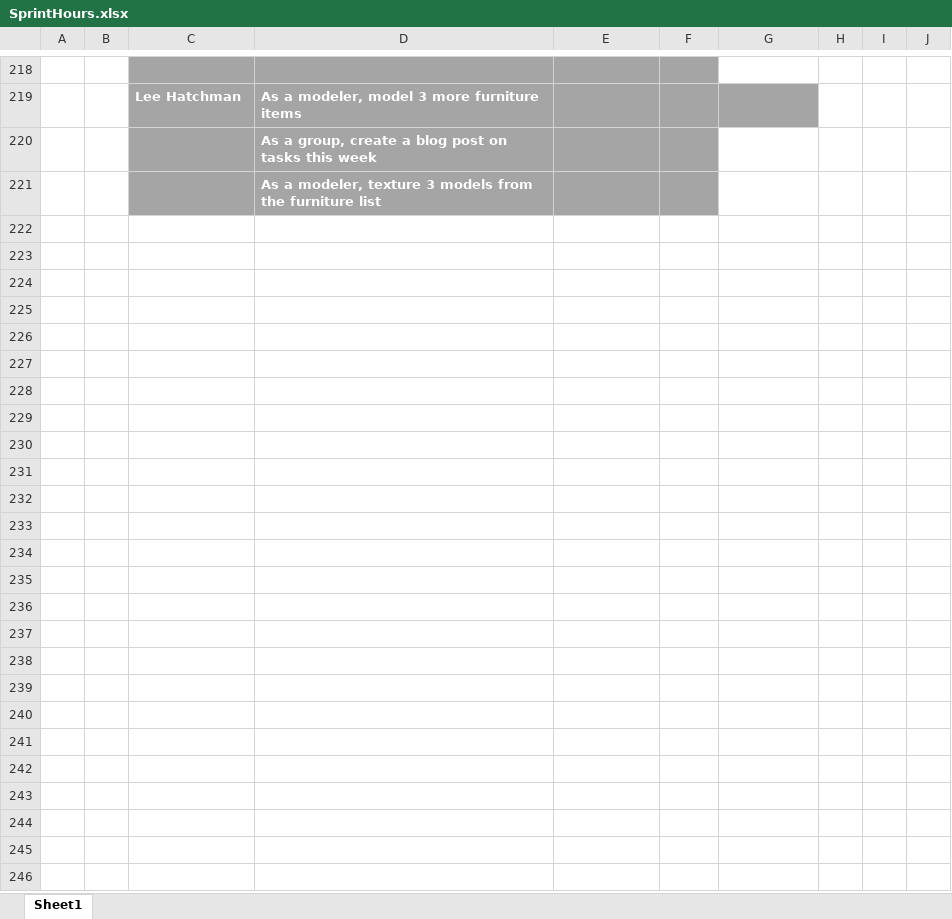
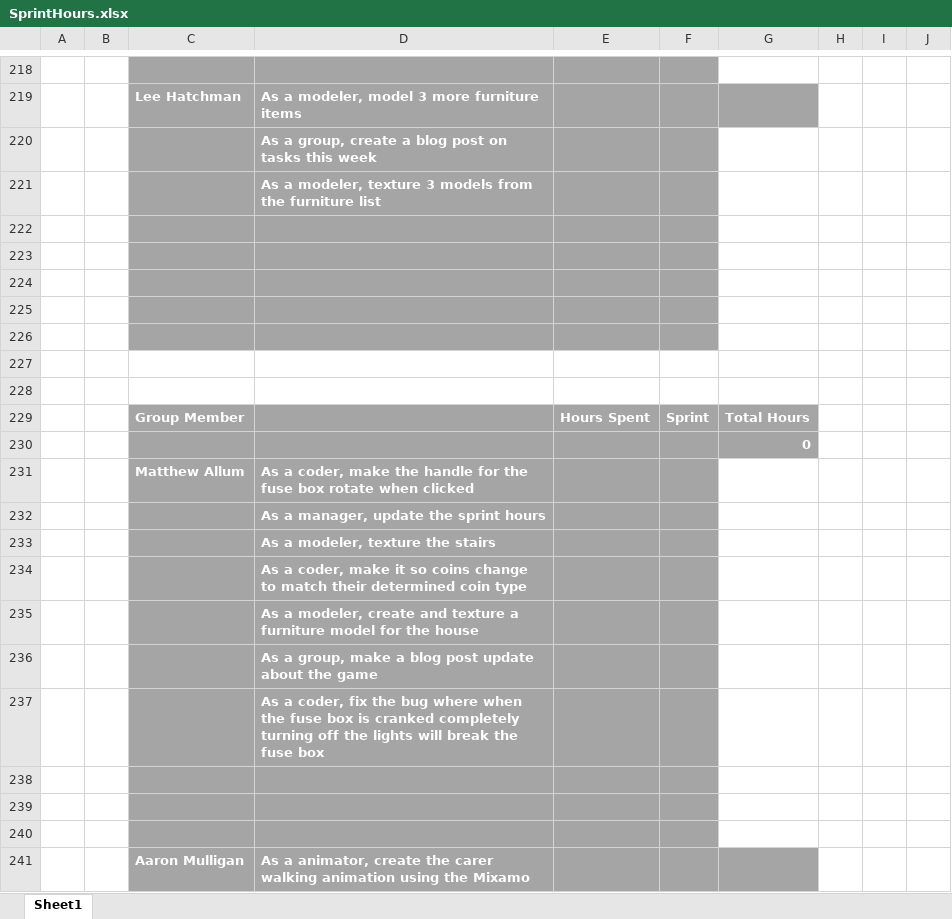
Before and after one commit to UoSGamesGroups/level-6-l6-group-1, an Excel workbook: Meeting Minutes/SprintHours.xlsx, sheet Sheet1, drawn as a sheet; only a part is shown, gaps mark what is left out; values as stored, in another font and other column widths than the file's, no borders; the diff covers the shown part only; the diff names each change by its address in the sheet, - before the commit and + after, or states it on an @@ line.

Commit message:
Sprint Hours updated

```diff
--- a/Meeting Minutes/SprintHours.xlsx (sheet Sheet1)
+++ b/Meeting Minutes/SprintHours.xlsx (sheet Sheet1)
+row 222: (empty)
+row 223: (empty)
+row 224: (empty)
+row 225: (empty)
+row 226: (empty)
+row 227: (empty)
+row 228: (empty)
+row 229:  |  | Group Member |  | Hours Spent | Sprint | Total Hours
+row 230:  |  |  |  |  |  | 0
+row 231:  |  | Matthew Allum | As a coder, make the handle for the fuse box rotate when clicked
+row 232:  |  |  | As a manager, update the sprint hours
+row 233:  |  |  | As a modeler, texture the stairs
+row 234:  |  |  | As a coder, make it so coins change to match their determined coin type
+row 235:  |  |  | As a modeler, create and texture a furniture model for the house
+row 236:  |  |  | As a group, make a blog post update about the game
+row 237:  |  |  | As a coder, fix the bug where when the fuse box is cranked completely turning off the lights will break the fuse box
+row 238: (empty)
+row 239: (empty)
+row 240: (empty)
+row 241:  |  | Aaron Mulligan | As a animator, create the carer walking animation using the Mixamo
```
Also changed, not shown: 10 added rows elsewhere in this sheet.
